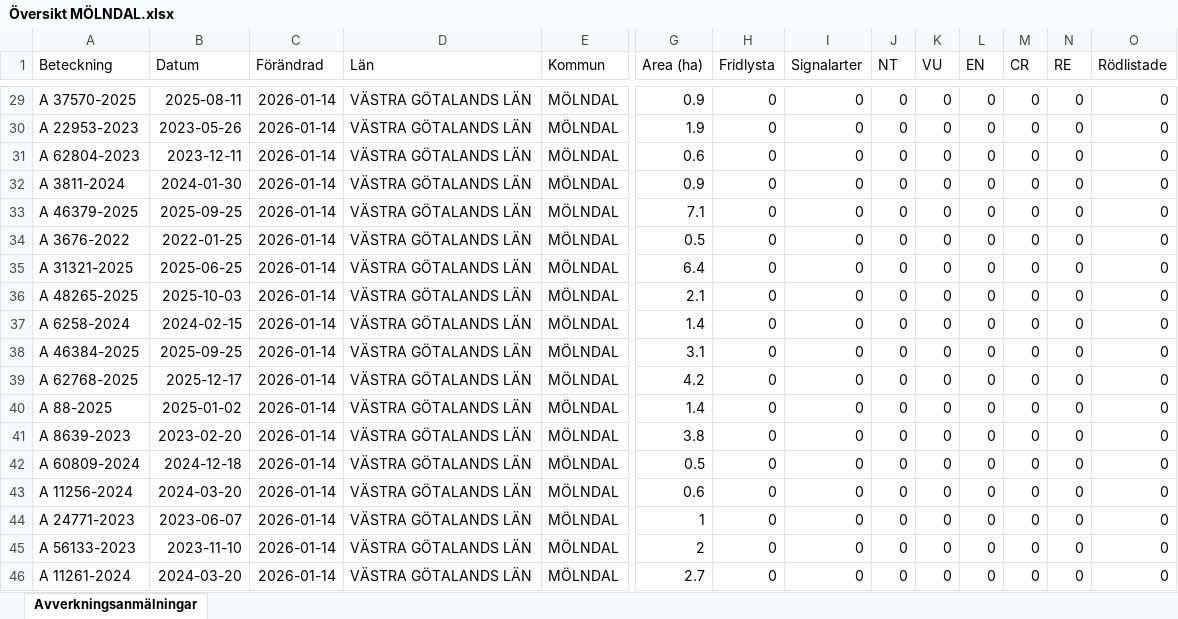
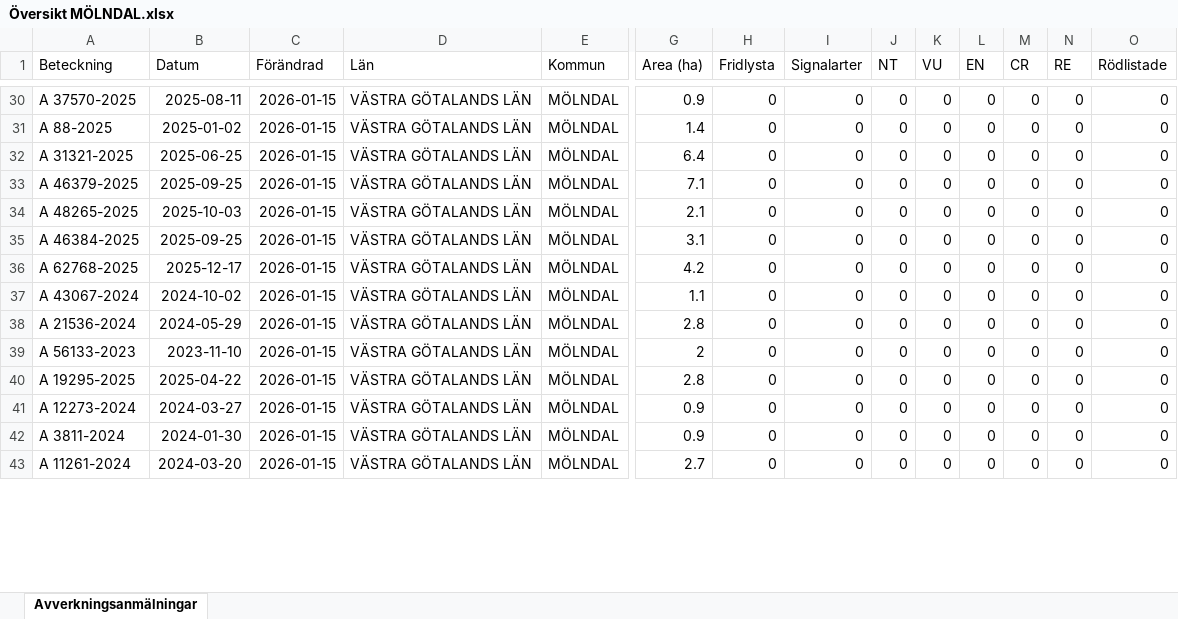
Before and after one commit to klasma/Logging_1481, an Excel workbook: Översikt MÖLNDAL.xlsx, sheet Avverkningsanmälningar, drawn as a sheet; only a part is shown, gaps mark what is left out; values as stored, in another font and other column widths than the file's, no borders; removed rows and columns are numbered as before the commit, all else as after; rows hold the shown columns only; the diff covers the shown part only; the diff names each change by its address in the sheet, - before the commit and + after, or states it on an @@ line.

```diff
--- a/Översikt MÖLNDAL.xlsx (sheet Avverkningsanmälningar)
+++ b/Översikt MÖLNDAL.xlsx (sheet Avverkningsanmälningar)
-C30:C31 (Förändrad): 2026-01-14
+C30:C31 (Förändrad): 2026-01-15
-A31 (Beteckning): A 22953-2023
+A31 (Beteckning): A 88-2025
-B31 (Datum): 2023-05-26
+B31 (Datum): 2025-01-02
-G31 (Area (ha)): 1.9
+G31 (Area (ha)): 1.4
-row 31: A 62804-2023 | 2023-12-11 | 2026-01-14 | VÄSTRA GÖTALANDS LÄN | MÖLNDAL | 0.6 | 0 | 0 | 0 | 0 | 0 | 0 | 0 | 0
-A32 (Beteckning): A 3811-2024
+A32 (Beteckning): A 31321-2025
-B32 (Datum): 2024-01-30
+B32 (Datum): 2025-06-25
-C32:C33 (Förändrad): 2026-01-14
+C32:C33 (Förändrad): 2026-01-15
-G32 (Area (ha)): 0.9
+G32 (Area (ha)): 6.4
-row 34: A 3676-2022 | 2022-01-25 | 2026-01-14 | VÄSTRA GÖTALANDS LÄN | MÖLNDAL | 0.5 | 0 | 0 | 0 | 0 | 0 | 0 | 0 | 0
-row 35: A 31321-2025 | 2025-06-25 | 2026-01-14 | VÄSTRA GÖTALANDS LÄN | MÖLNDAL | 6.4 | 0 | 0 | 0 | 0 | 0 | 0 | 0 | 0
-C34 (Förändrad): 2026-01-14
+C34 (Förändrad): 2026-01-15
-row 37: A 6258-2024 | 2024-02-15 | 2026-01-14 | VÄSTRA GÖTALANDS LÄN | MÖLNDAL | 1.4 | 0 | 0 | 0 | 0 | 0 | 0 | 0 | 0
-C35:C43 (Förändrad): 2026-01-14
+C35:C43 (Förändrad): 2026-01-15
-A37 (Beteckning): A 88-2025
+A37 (Beteckning): A 43067-2024
-B37 (Datum): 2025-01-02
+B37 (Datum): 2024-10-02
-G37 (Area (ha)): 1.4
+G37 (Area (ha)): 1.1
-A38 (Beteckning): A 8639-2023
+A38 (Beteckning): A 21536-2024
-B38 (Datum): 2023-02-20
+B38 (Datum): 2024-05-29
-G38 (Area (ha)): 3.8
+G38 (Area (ha)): 2.8
-A39 (Beteckning): A 60809-2024
+A39 (Beteckning): A 56133-2023
-B39 (Datum): 2024-12-18
+B39 (Datum): 2023-11-10
-G39 (Area (ha)): 0.5
+G39 (Area (ha)): 2
-A40 (Beteckning): A 11256-2024
+A40 (Beteckning): A 19295-2025
-B40 (Datum): 2024-03-20
+B40 (Datum): 2025-04-22
-G40 (Area (ha)): 0.6
+G40 (Area (ha)): 2.8
-A41 (Beteckning): A 24771-2023
+A41 (Beteckning): A 12273-2024
-B41 (Datum): 2023-06-07
+B41 (Datum): 2024-03-27
-G41 (Area (ha)): 1
+G41 (Area (ha)): 0.9
-A42 (Beteckning): A 56133-2023
+A42 (Beteckning): A 3811-2024
-B42 (Datum): 2023-11-10
+B42 (Datum): 2024-01-30
-G42 (Area (ha)): 2
+G42 (Area (ha)): 0.9
```
Also changed, not shown: 7 added rows, 3 removed rows and 39 edited cells elsewhere in this sheet, artfynd/A 21759-2021 artfynd.xlsx, artfynd/A 34574-2025 artfynd.xlsx, 44 other files.
